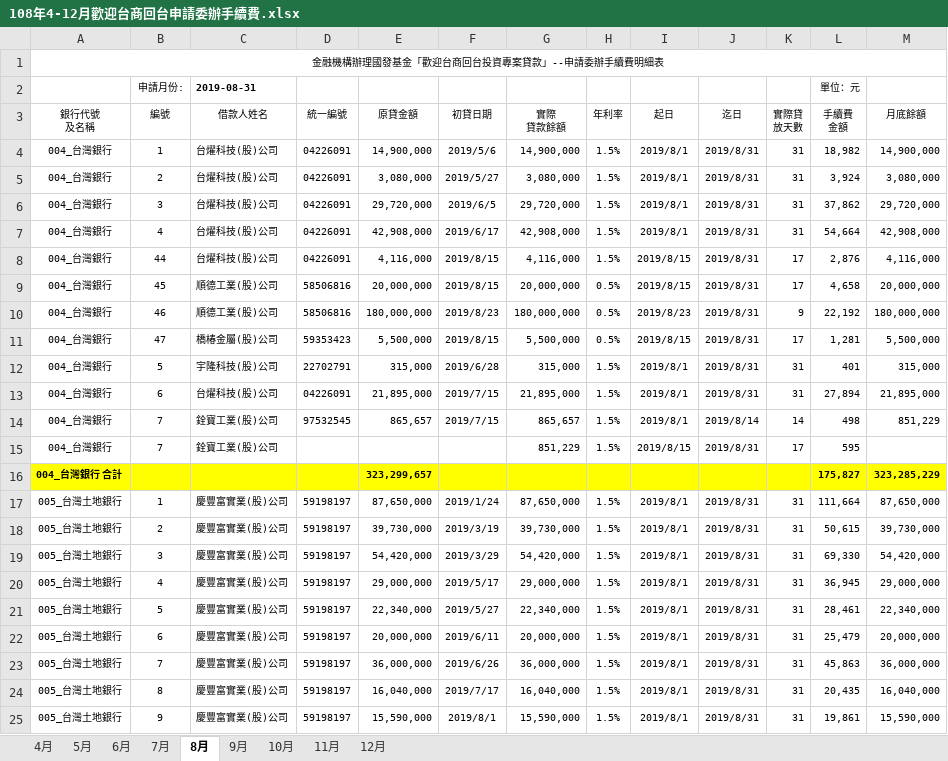
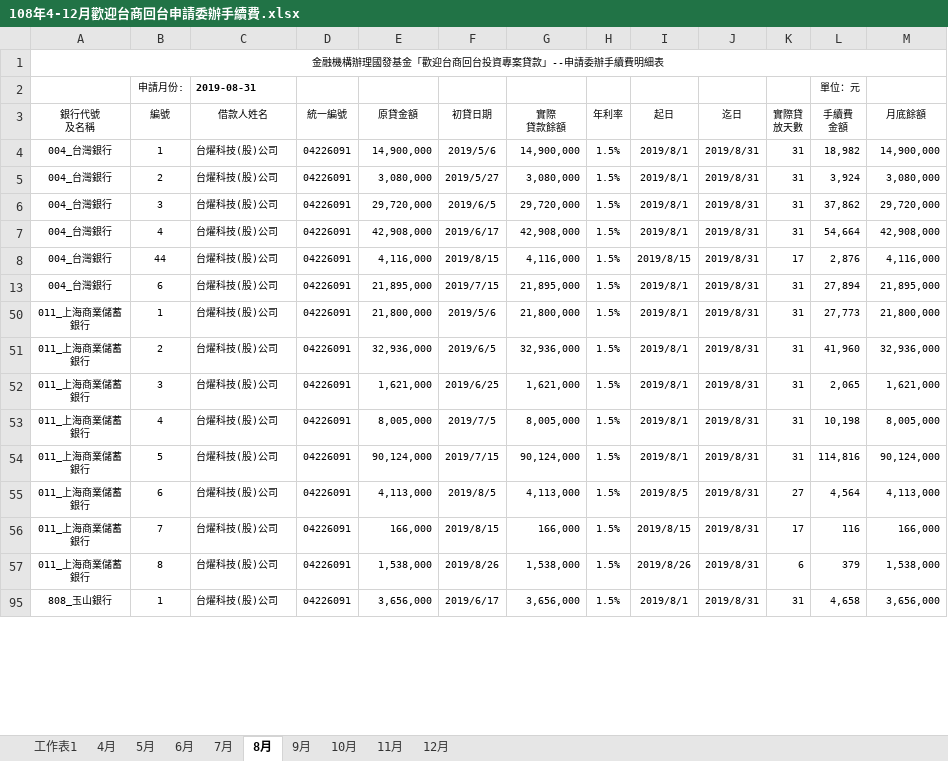
Before and after one commit to Eric-eric-ai/KPMG, an Excel workbook: 台商回台計畫/108年4-12月歡迎台商回台申請委辦手續費.xlsx, sheet 8月, drawn as a sheet; only a part is shown; the shorter side is filled out with more unchanged rows; values as stored, in another font and other column widths than the file's, no borders; removed rows and columns are numbered as before the commit, all else as after; the diff covers the shown part only; the diff names each change by its address in the sheet, - before the commit and + after, or states it on an @@ line.

```diff
--- a/台商回台計畫/108年4-12月歡迎台商回台申請委辦手續費.xlsx (sheet 8月)
+++ b/台商回台計畫/108年4-12月歡迎台商回台申請委辦手續費.xlsx (sheet 8月)
+sheet tab: 工作表1
@@ row 9 hidden: 004_台灣銀行 | 45 | 順德工業(股)公司 | 58506816 | 20,000,000 | 2019/8/15 | 20,000,000 | 0.5% | 2019/8/15 | 2019/8/31 | 17 | 4,658 | 20,000,000 @@
@@ row 10 hidden: 004_台灣銀行 | 46 | 順德工業(股)公司 | 58506816 | 180,000,000 | 2019/8/23 | 180,000,000 | 0.5% | 2019/8/23 | 2019/8/31 | 9 | 22,192 | 180,000,000 @@
@@ row 11 hidden: 004_台灣銀行 | 47 | 橋椿金屬(股)公司 | 59353423 | 5,500,000 | 2019/8/15 | 5,500,000 | 0.5% | 2019/8/15 | 2019/8/31 | 17 | 1,281 | 5,500,000 @@
@@ row 12 hidden: 004_台灣銀行 | 5 | 宇隆科技(股)公司 | 22702791 | 315,000 | 2019/6/28 | 315,000 | 1.5% | 2019/8/1 | 2019/8/31 | 31 | 401 | 315,000 @@
@@ row 14 hidden: 004_台灣銀行 | 7 | 銓寶工業(股)公司 | 97532545 | 865,657 | 2019/7/15 | 865,657 | 1.5% | 2019/8/1 | 2019/8/14 | 14 | 498 | 851,229 @@
@@ row 15 hidden: 004_台灣銀行 | 7 | 銓寶工業(股)公司 |  |  |  | 851,229 | 1.5% | 2019/8/15 | 2019/8/31 | 17 | 595 @@
-row 16: 004_台灣銀行 合計 |  |  |  | 323,299,657 |  |  |  |  |  |  | 175,827 | 323,285,229
@@ row 17 hidden: 005_台灣土地銀行 | 1 | 慶豐富實業(股)公司 | 59198197 | 87,650,000 | 2019/1/24 | 87,650,000 | 1.5% | 2019/8/1 | 2019/8/31 | 31 | 111,664 | 87,650,000 @@
@@ row 18 hidden: 005_台灣土地銀行 | 2 | 慶豐富實業(股)公司 | 59198197 | 39,730,000 | 2019/3/19 | 39,730,000 | 1.5% | 2019/8/1 | 2019/8/31 | 31 | 50,615 | 39,730,000 @@
@@ row 19 hidden: 005_台灣土地銀行 | 3 | 慶豐富實業(股)公司 | 59198197 | 54,420,000 | 2019/3/29 | 54,420,000 | 1.5% | 2019/8/1 | 2019/8/31 | 31 | 69,330 | 54,420,000 @@
@@ row 20 hidden: 005_台灣土地銀行 | 4 | 慶豐富實業(股)公司 | 59198197 | 29,000,000 | 2019/5/17 | 29,000,000 | 1.5% | 2019/8/1 | 2019/8/31 | 31 | 36,945 | 29,000,000 @@
@@ row 21 hidden: 005_台灣土地銀行 | 5 | 慶豐富實業(股)公司 | 59198197 | 22,340,000 | 2019/5/27 | 22,340,000 | 1.5% | 2019/8/1 | 2019/8/31 | 31 | 28,461 | 22,340,000 @@
@@ row 22 hidden: 005_台灣土地銀行 | 6 | 慶豐富實業(股)公司 | 59198197 | 20,000,000 | 2019/6/11 | 20,000,000 | 1.5% | 2019/8/1 | 2019/8/31 | 31 | 25,479 | 20,000,000 @@
@@ row 23 hidden: 005_台灣土地銀行 | 7 | 慶豐富實業(股)公司 | 59198197 | 36,000,000 | 2019/6/26 | 36,000,000 | 1.5% | 2019/8/1 | 2019/8/31 | 31 | 45,863 | 36,000,000 @@
@@ row 24 hidden: 005_台灣土地銀行 | 8 | 慶豐富實業(股)公司 | 59198197 | 16,040,000 | 2019/7/17 | 16,040,000 | 1.5% | 2019/8/1 | 2019/8/31 | 31 | 20,435 | 16,040,000 @@
@@ row 25 hidden: 005_台灣土地銀行 | 9 | 慶豐富實業(股)公司 | 59198197 | 15,590,000 | 2019/8/1 | 15,590,000 | 1.5% | 2019/8/1 | 2019/8/31 | 31 | 19,861 | 15,590,000 @@
```
Also changed, not shown: 2 added rows, 14 removed rows and 123 hidden or unhidden rows elsewhere in this sheet, sheet 12月, sheet 11月, sheet 9月, sheet 7月, sheet 6月, sheet 5月, hidden cells, 4 other files.
